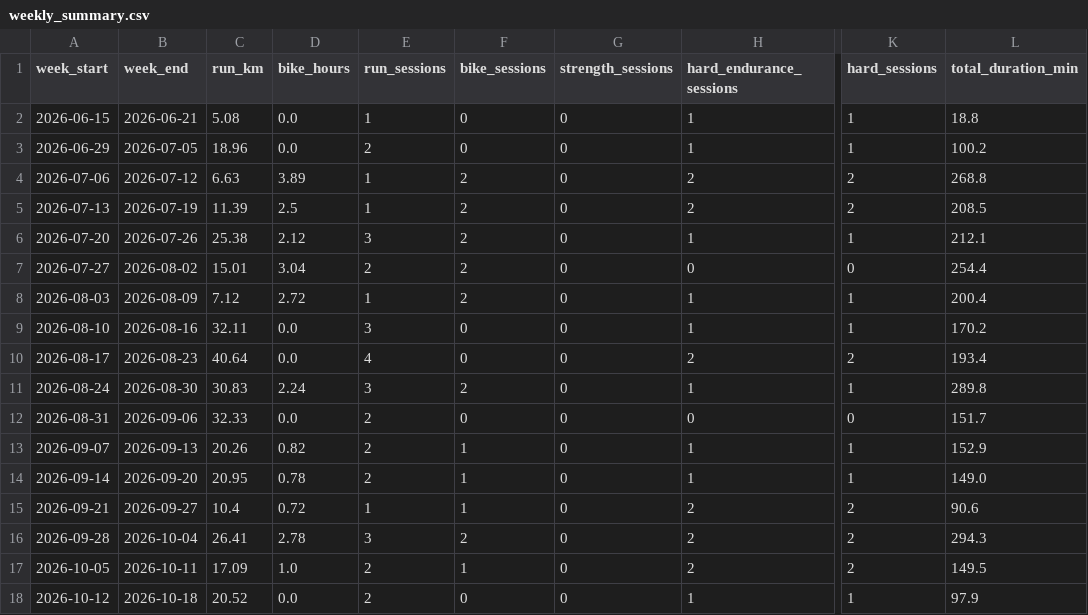
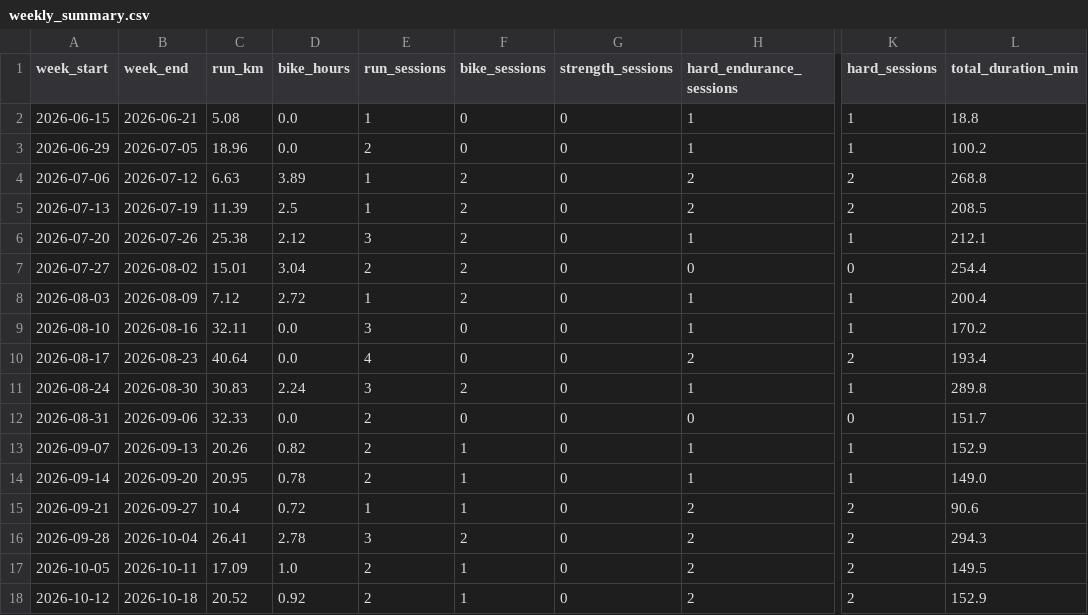
Before and after one commit to Physix21/LaufCoach, a CSV file: data/processed/weekly_summary.csv, drawn as a sheet; only a part is shown, gaps mark what is left out; the diff names each change by its address in the sheet, - before the commit and + after, or states it on an @@ line.

```diff
--- a/data/processed/weekly_summary.csv
+++ b/data/processed/weekly_summary.csv
-D18 (bike_hours): 0.0
+D18 (bike_hours): 0.92
-F18 (bike_sessions): 0
+F18 (bike_sessions): 1
-H18 (hard_endurance_sessions): 1
+H18 (hard_endurance_sessions): 2
-K18 (hard_sessions): 1
+K18 (hard_sessions): 2
-L18 (total_duration_min): 97.9
+L18 (total_duration_min): 152.9
```
Also changed, not shown: data/processed/activities.csv, data/processed/splits.csv, 11 other files.
